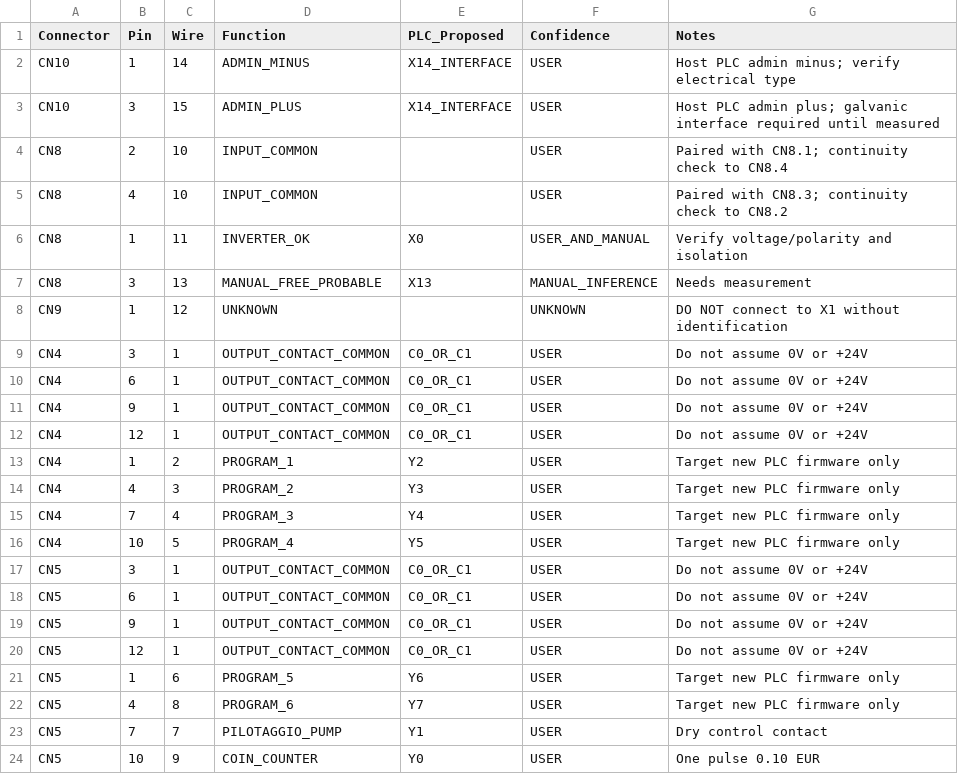
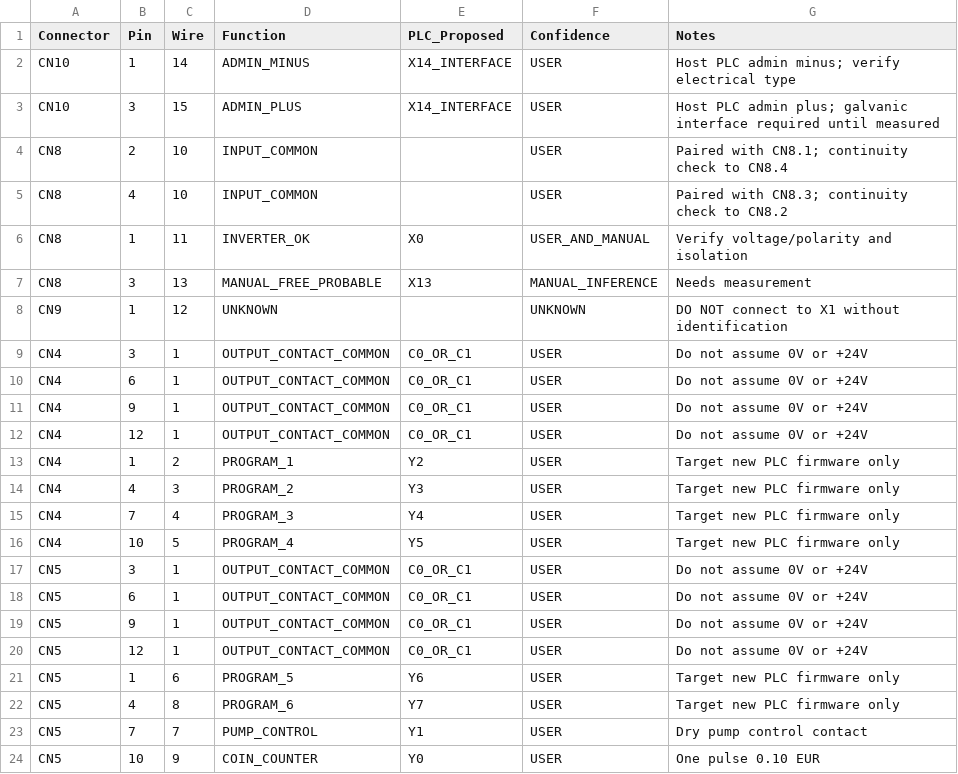
Before and after one commit to RobertRupa/PLC_HMI_PITSTART, a CSV file: plc/PITSTART_WIRE_NUMBERS.csv, drawn as a sheet.

Commit message:
feat(wsc7048r): move STOP to X15 and P1-P6 to X16-X23; rename pump and work lights

```diff
--- a/plc/PITSTART_WIRE_NUMBERS.csv
+++ b/plc/PITSTART_WIRE_NUMBERS.csv
@@ -22,3 +22,3 @@ CN5,1,6,PROGRAM_5,Y6,USER,Target new PLC firmware only
 CN5,4,8,PROGRAM_6,Y7,USER,Target new PLC firmware only
-CN5,7,7,PILOTAGGIO_PUMP,Y1,USER,Dry control contact
+CN5,7,7,PUMP_CONTROL,Y1,USER,Dry pump control contact
 CN5,10,9,COIN_COUNTER,Y0,USER,One pulse 0.10 EUR
```
